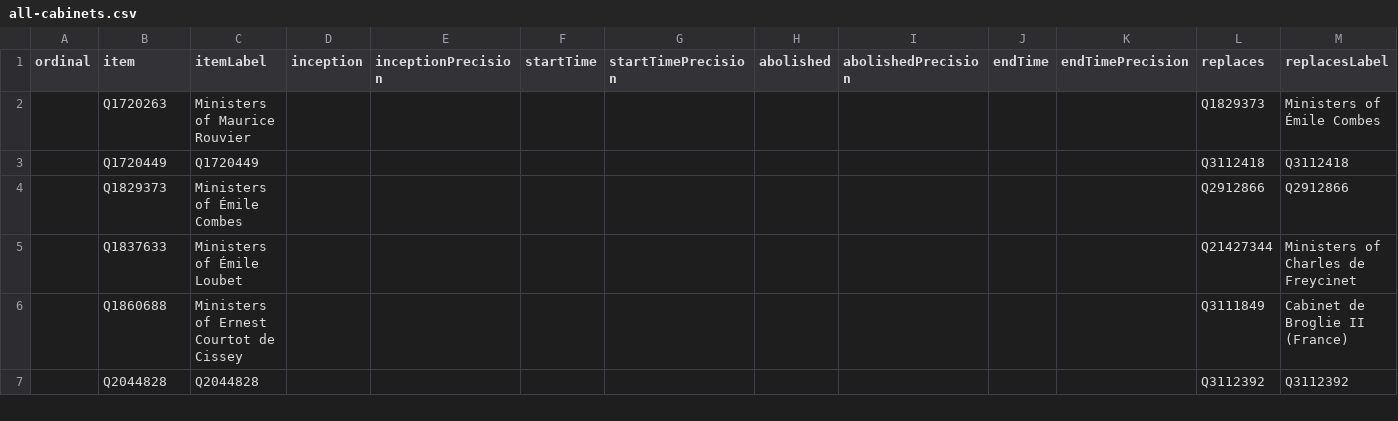
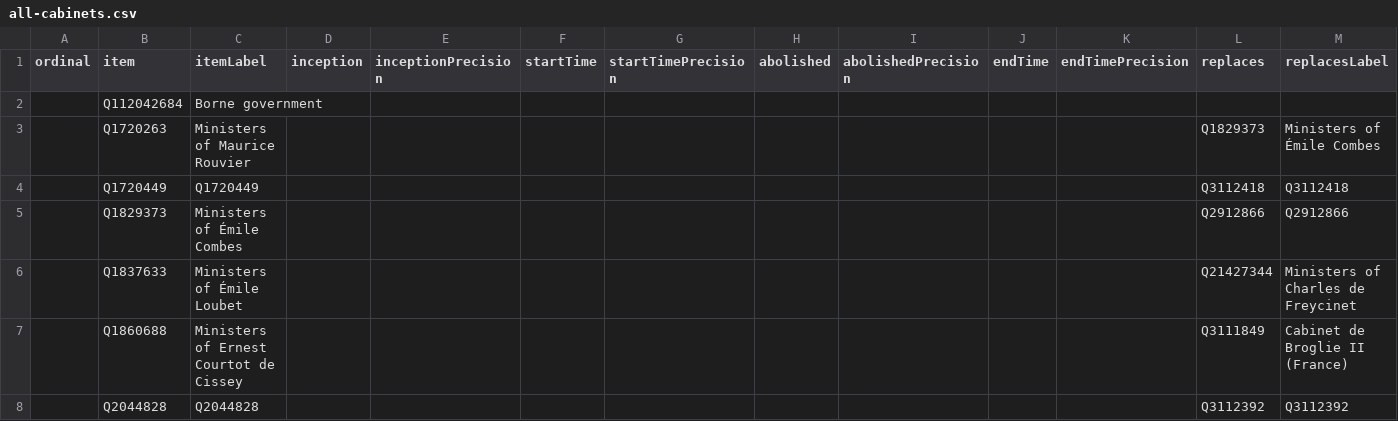
Before and after one commit to every-politician-scrapers/france-cabinet, a CSV file: wikidata/results/all-cabinets.csv, drawn as a sheet; only a part is shown; rows hold the shown columns only; the diff names each change by its address in the sheet, - before the commit and + after, or states it on an @@ line.

```diff
--- a/wikidata/results/all-cabinets.csv
+++ b/wikidata/results/all-cabinets.csv
+row 2:  | Q112042684 | Borne government
```
Also changed, not shown: wikidata/results/current-cabinet.csv.
